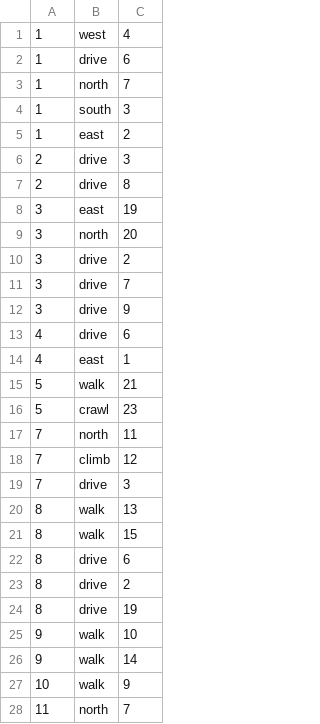
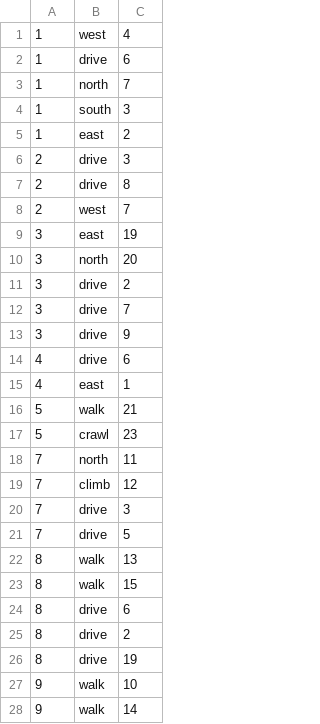
Before and after one commit to JByers1209/TBAG, a CSV file: TBAG/src/edu/ycp/cs320/tbag/dataBase/persist/res/RoomConnections.csv, drawn as a sheet; only a part is shown; the shorter side is filled out with more unchanged rows.

Commit message:
rooms csvs

```diff
--- a/TBAG/src/edu/ycp/cs320/tbag/dataBase/persist/res/RoomConnections.csv
+++ b/TBAG/src/edu/ycp/cs320/tbag/dataBase/persist/res/RoomConnections.csv
@@ -7,2 +7,3 @@
 2  | drive | 8
+2  | west  | 7
 3  | east  | 19
@@ -19,2 +20,3 @@
 7  | drive | 3
+7  | drive | 5
 8  | walk  | 13
```
Also changed, not shown: TBAG/war/WEB-INF/classes/edu/ycp/cs320/tbag/dataBase/persist/res/RoomConnections.csv, 1 other file.
